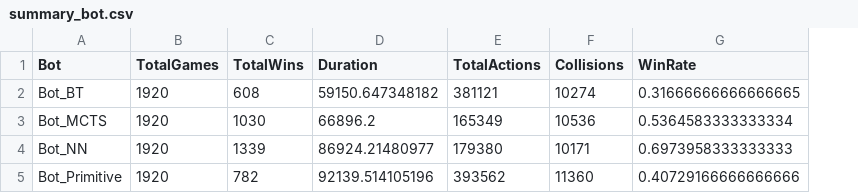
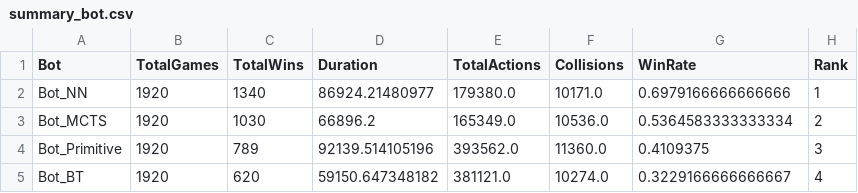
Before and after one commit to arbyazra123/sumobot_data, a CSV file: summary_bot.csv, drawn as a sheet; removed rows and columns are numbered as before the commit, all else as after; the diff names each change by its address in the sheet, - before the commit and + after, or states it on an @@ line.

```diff
--- a/summary_bot.csv
+++ b/summary_bot.csv
+column H (Rank), rows 3-4: 2 | 3
-row 2: Bot_BT | 1920 | 608 | 59150.647348182 | 381121 | 10274 | 0.31666666666666665
+row 2: Bot_NN | 1920 | 1340 | 86924.21480977 | 179380.0 | 10171.0 | 0.6979166666666666 | 1
-E3 (TotalActions): 165349
+E3 (TotalActions): 165349.0
-F3 (Collisions): 10536
+F3 (Collisions): 10536.0
-row 4: Bot_NN | 1920 | 1339 | 86924.21480977 | 179380 | 10171 | 0.6973958333333333
-C4 (TotalWins): 782
+C4 (TotalWins): 789
-E4 (TotalActions): 393562
+E4 (TotalActions): 393562.0
-F4 (Collisions): 11360
+F4 (Collisions): 11360.0
-G4 (WinRate): 0.40729166666666666
+G4 (WinRate): 0.4109375
+row 5: Bot_BT | 1920 | 620 | 59150.647348182 | 381121.0 | 10274.0 | 0.3229166666666667 | 4
```
Also changed, not shown: 9 other files.
